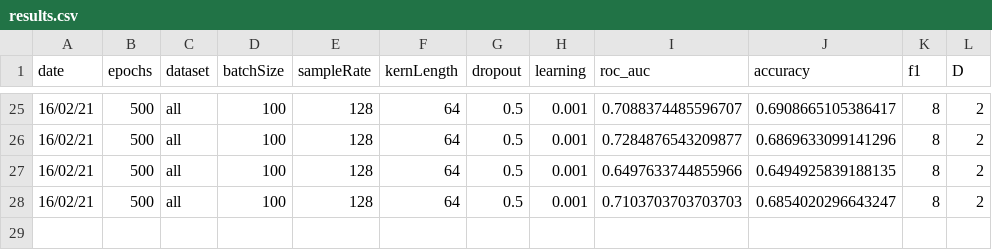
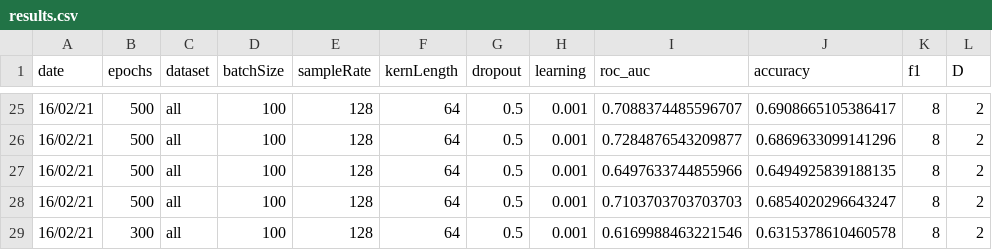
Before and after one commit to WillSmithTE/arl-eegmodels, a CSV file: results.csv, drawn as a sheet; only a part is shown, gaps mark what is left out; the diff names each change by its address in the sheet, - before the commit and + after, or states it on an @@ line.

```diff
--- a/results.csv
+++ b/results.csv
+row 29: 16/02/21 | 300 | all | 100 | 128 | 64 | 0.5 | 0.001 | 0.6169988463221546 | 0.6315378610460578 | 8 | 2
```
Also changed, not shown: 1 other file.
